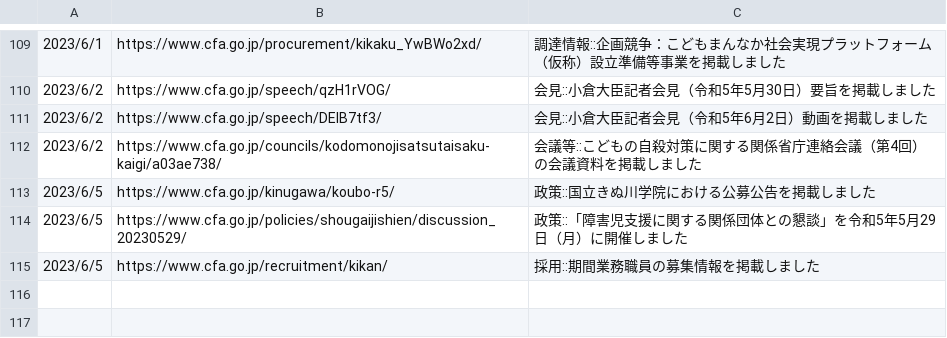
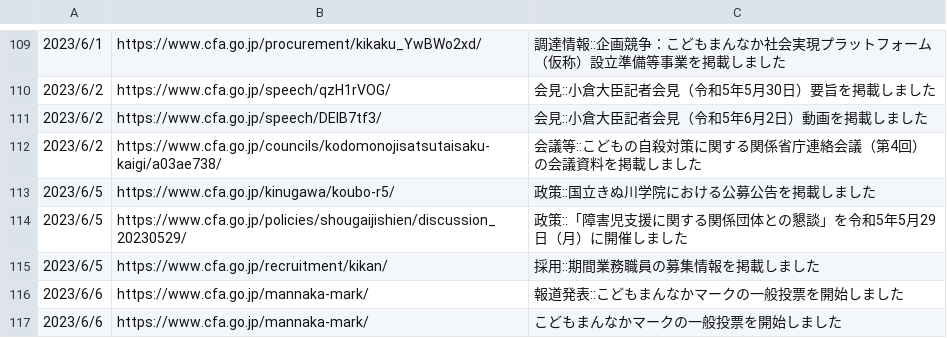
Before and after one commit to c-3lab/jp-go-digital-news, a CSV file: jp-go-cfa-news-news.csv, drawn as a sheet; only a part is shown, gaps mark what is left out.

```diff
--- a/jp-go-cfa-news-news.csv
+++ b/jp-go-cfa-news-news.csv
@@ -115 +115,3 @@
 2023/6/5,https://www.cfa.go.jp/recruitment/kikan/,採用::期間業務職員の募集情報を掲載しました
+2023/6/6,https://www.cfa.go.jp/mannaka-mark/,報道発表::こどもまんなかマークの一般投票を開始しました
+2023/6/6,https://www.cfa.go.jp/mannaka-mark/,こどもまんなかマークの一般投票を開始しました
```
Also changed, not shown: jp-go-digital-news-meeting.csv, jp-go-digital-news-news.csv.
